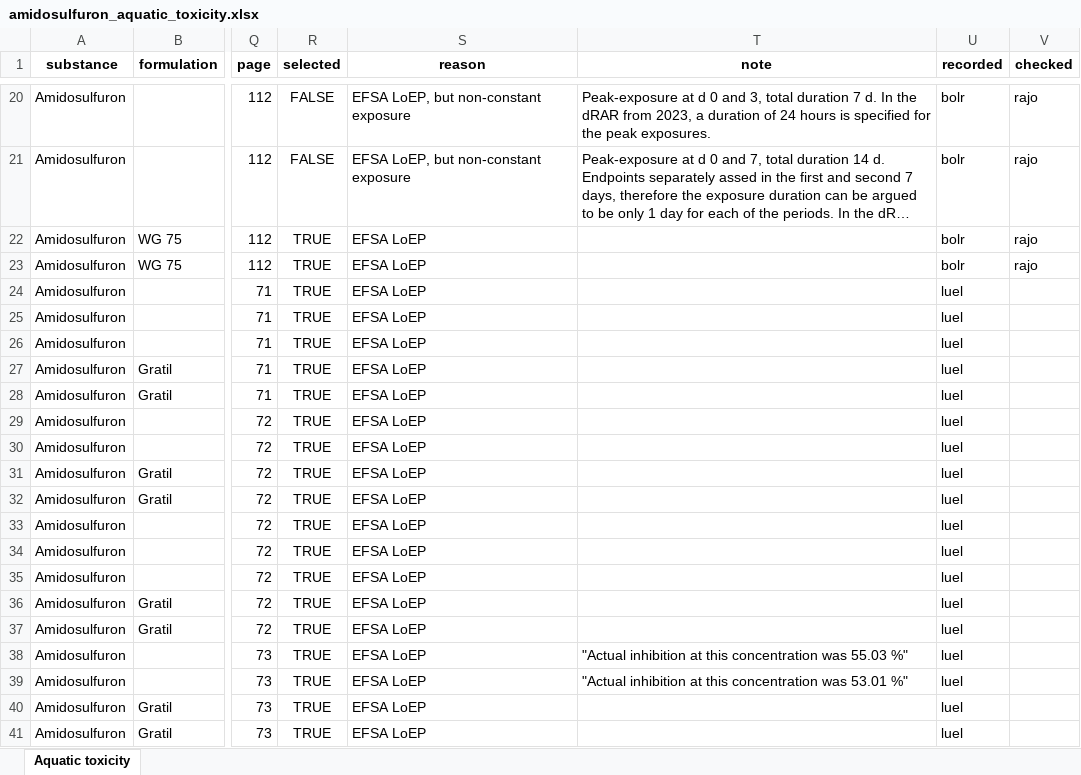
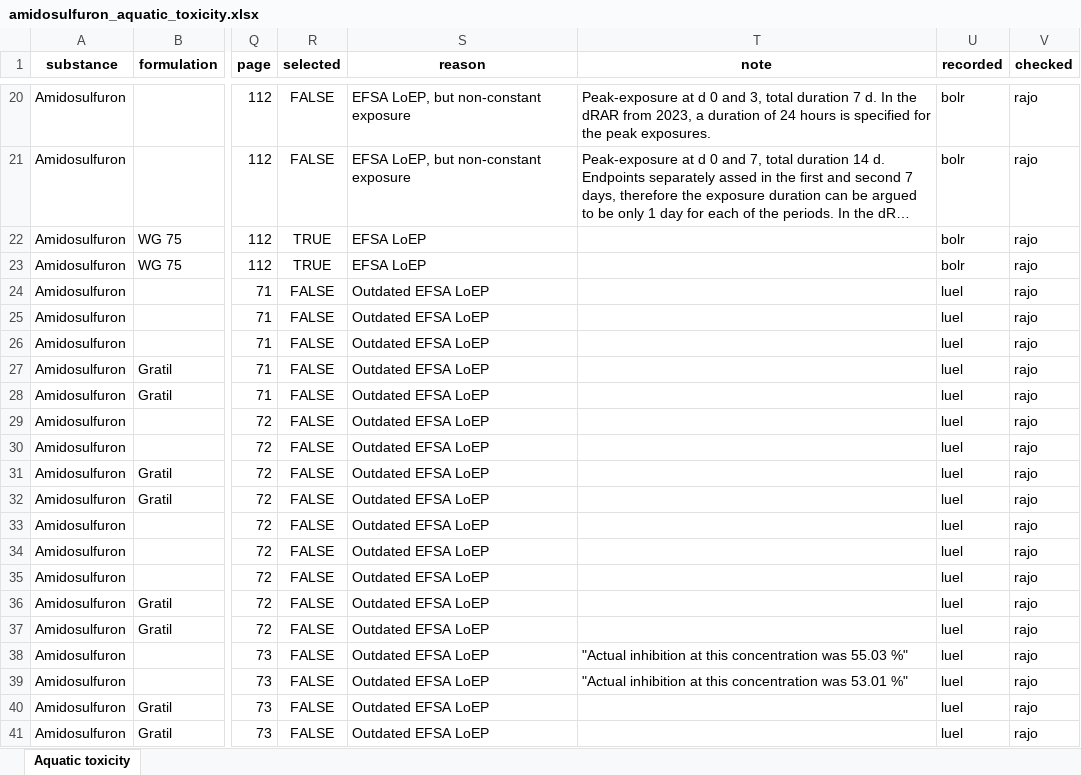
Before and after one commit to Lutzeli/derappp_luel, an Excel workbook: data_generation/10_aquatic_toxicity/amidosulfuron_aquatic_toxicity.xlsx, sheet Aquatic toxicity, drawn as a sheet; only a part is shown, gaps mark what is left out; long unchanged cells end in …; values as stored, in another font and other column widths than the file's, no borders; the diff names each change by its address in the sheet, - before the commit and + after, or states it on an @@ line.

Commit message:
Phenmedipham aquatic toxicity
Also, data from the outdated EFSA conclusion for amidosulforun
was removed by setting selected to FALSE.

When checking for duplicates, effect details are now also checked,
as for phenmedipham some of the values are only different with
respect to these details, e.g. "frond number" versus "dry weight"
for growth rates.

```diff
--- a/data_generation/10_aquatic_toxicity/amidosulfuron_aquatic_toxicity.xlsx (sheet Aquatic toxicity)
+++ b/data_generation/10_aquatic_toxicity/amidosulfuron_aquatic_toxicity.xlsx (sheet Aquatic toxicity)
-R24:R41 (selected): TRUE
+R24:R41 (selected): FALSE
-S24:S41 (reason): EFSA LoEP
+S24:S41 (reason): Outdated EFSA LoEP
-V24:V41 (checked): (empty)
+V24:V41 (checked): rajo
```
Also changed, not shown: 6 other files.
